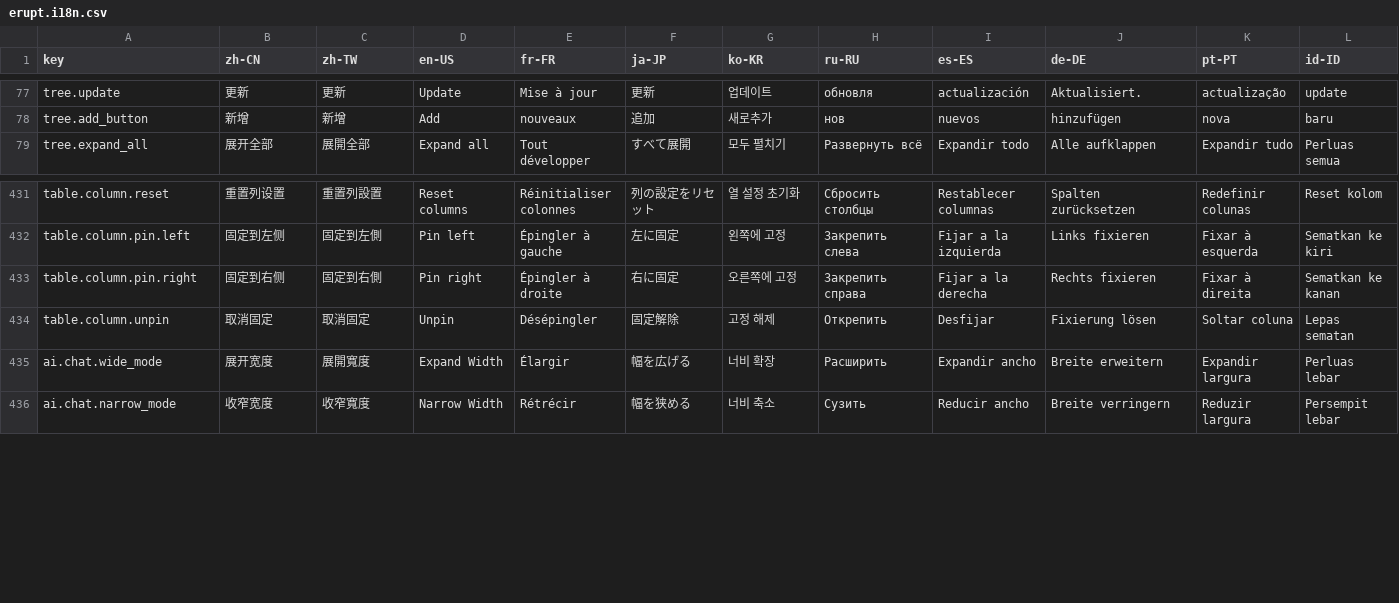
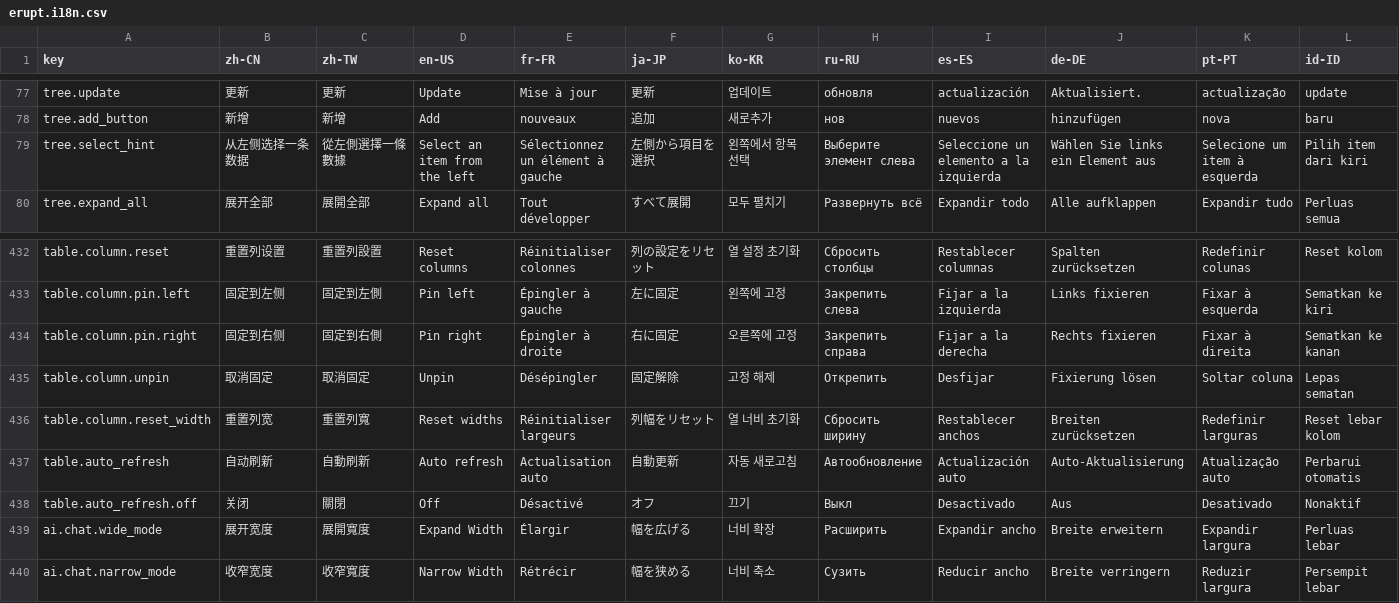
Before and after one commit to erupts/erupt-web, a CSV file: src/erupt.i18n.csv, drawn as a sheet; only a part is shown, gaps mark what is left out; rows hold the shown columns only; the diff names each change by its address in the sheet, - before the commit and + after, or states it on an @@ line.

Commit message:
feat: add duplicate row, auto-refresh, and column width reset functionality for table
- Introduced a "Duplicate Row" feature for quickly duplicating selected rows in the table.
- Added an automatic table refresh option with configurable time intervals (e.g., 10s, 30s, 1min).
- Implemented the ability to reset column widths to default settings.
- Updated translations and styles for new actions and UI components.

```diff
--- a/src/erupt.i18n.csv
+++ b/src/erupt.i18n.csv
+row 79: tree.select_hint | 从左侧选择一条数据 | 從左側選擇一條數據 | Select an item from the left | Sélectionnez un élément à gauche | 左側から項目を選択 | 왼쪽에서 항목 선택 | Выберите элемент слева | Seleccione un elemento a la izquierda | Wählen Sie links ein Element aus | Selecione um item à esquerda | Pilih item dari kiri
+row 436: table.column.reset_width | 重置列宽 | 重置列寬 | Reset widths | Réinitialiser largeurs | 列幅をリセット | 열 너비 초기화 | Сбросить ширину | Restablecer anchos | Breiten zurücksetzen | Redefinir larguras | Reset lebar kolom
+row 437: table.auto_refresh | 自动刷新 | 自動刷新 | Auto refresh | Actualisation auto | 自動更新 | 자동 새로고침 | Автообновление | Actualización auto | Auto-Aktualisierung | Atualização auto | Perbarui otomatis
+row 438: table.auto_refresh.off | 关闭 | 關閉 | Off | Désactivé | オフ | 끄기 | Выкл | Desactivado | Aus | Desativado | Nonaktif
```
Also changed, not shown: 5 other files.
